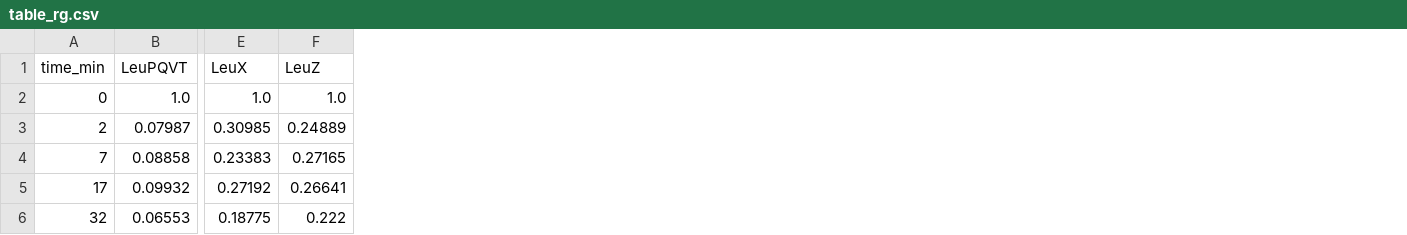
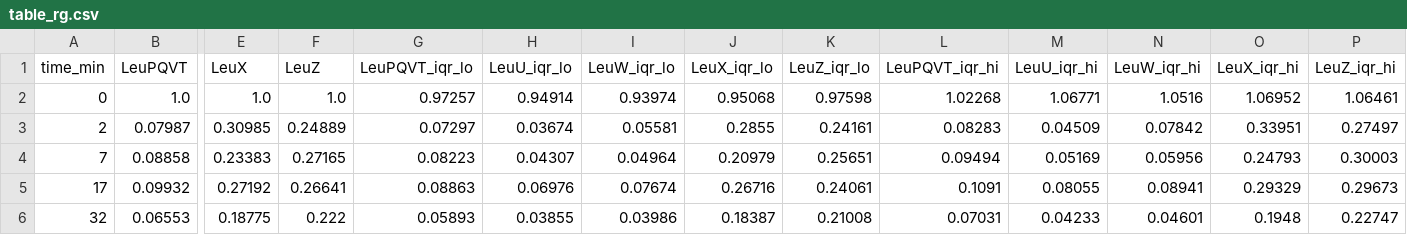
Before and after one commit to evanniko1/cellarium, a CSV file: data/gse2065/table_rg.csv, drawn as a sheet; only a part is shown, gaps mark what is left out; the diff names each change by its address in the sheet, - before the commit and + after, or states it on an @@ line.

```diff
--- a/data/gse2065/table_rg.csv
+++ b/data/gse2065/table_rg.csv
+column G (LeuPQVT_iqr_lo), rows 2-6: 0.97257 | 0.07297 | 0.08223 | 0.08863 | 0.05893
+column H (LeuU_iqr_lo), rows 2-6: 0.94914 | 0.03674 | 0.04307 | 0.06976 | 0.03855
+column I (LeuW_iqr_lo), rows 2-6: 0.93974 | 0.05581 | 0.04964 | 0.07674 | 0.03986
+column J (LeuX_iqr_lo), rows 2-6: 0.95068 | 0.2855 | 0.20979 | 0.26716 | 0.18387
+column K (LeuZ_iqr_lo), rows 2-6: 0.97598 | 0.24161 | 0.25651 | 0.24061 | 0.21008
+column L (LeuPQVT_iqr_hi), rows 2-6: 1.02268 | 0.08283 | 0.09494 | 0.1091 | 0.07031
+column M (LeuU_iqr_hi), rows 2-6: 1.06771 | 0.04509 | 0.05169 | 0.08055 | 0.04233
+column N (LeuW_iqr_hi), rows 2-6: 1.0516 | 0.07842 | 0.05956 | 0.08941 | 0.04601
+column O (LeuX_iqr_hi), rows 2-6: 1.06952 | 0.33951 | 0.24793 | 0.29329 | 0.1948
+column P (LeuZ_iqr_hi), rows 2-6: 1.06461 | 0.27497 | 0.30003 | 0.29673 | 0.22747
```
Also changed, not shown: 5 other files.
